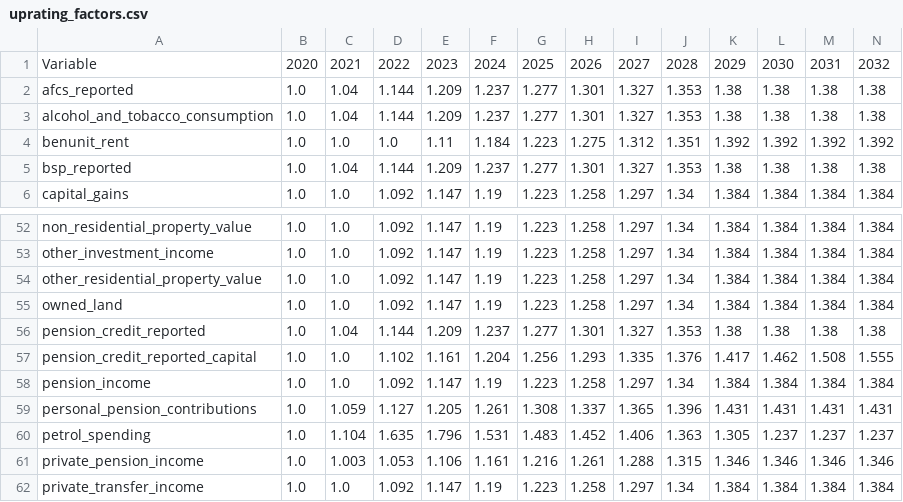
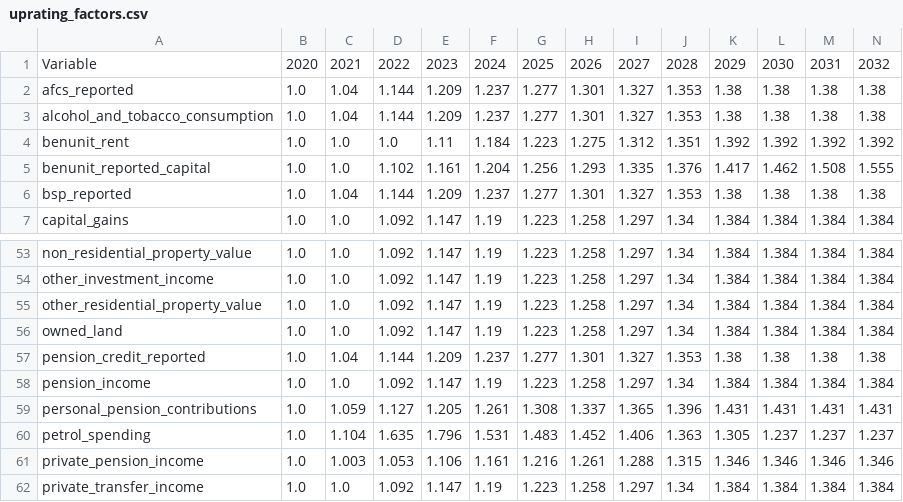
Before and after one commit to PolicyEngine/policyengine-uk-data, a CSV file: policyengine_uk_data/storage/uprating_factors.csv, drawn as a sheet; only a part is shown, gaps mark what is left out; removed rows and columns are numbered as before the commit, all else as after; rows hold the shown columns only; the diff names each change by its address in the sheet, - before the commit and + after, or states it on an @@ line.

```diff
--- a/policyengine_uk_data/storage/uprating_factors.csv
+++ b/policyengine_uk_data/storage/uprating_factors.csv
+row 5: benunit_reported_capital | 1.0 | 1.0 | 1.102 | 1.161 | 1.204 | 1.256 | 1.293 | 1.335 | 1.376 | 1.417 | 1.462 | 1.508 | 1.555
-row 57: pension_credit_reported_capital | 1.0 | 1.0 | 1.102 | 1.161 | 1.204 | 1.256 | 1.293 | 1.335 | 1.376 | 1.417 | 1.462 | 1.508 | 1.555
```
Also changed, not shown: policyengine_uk_data/storage/uprating_growth_factors.csv, 4 other files.
